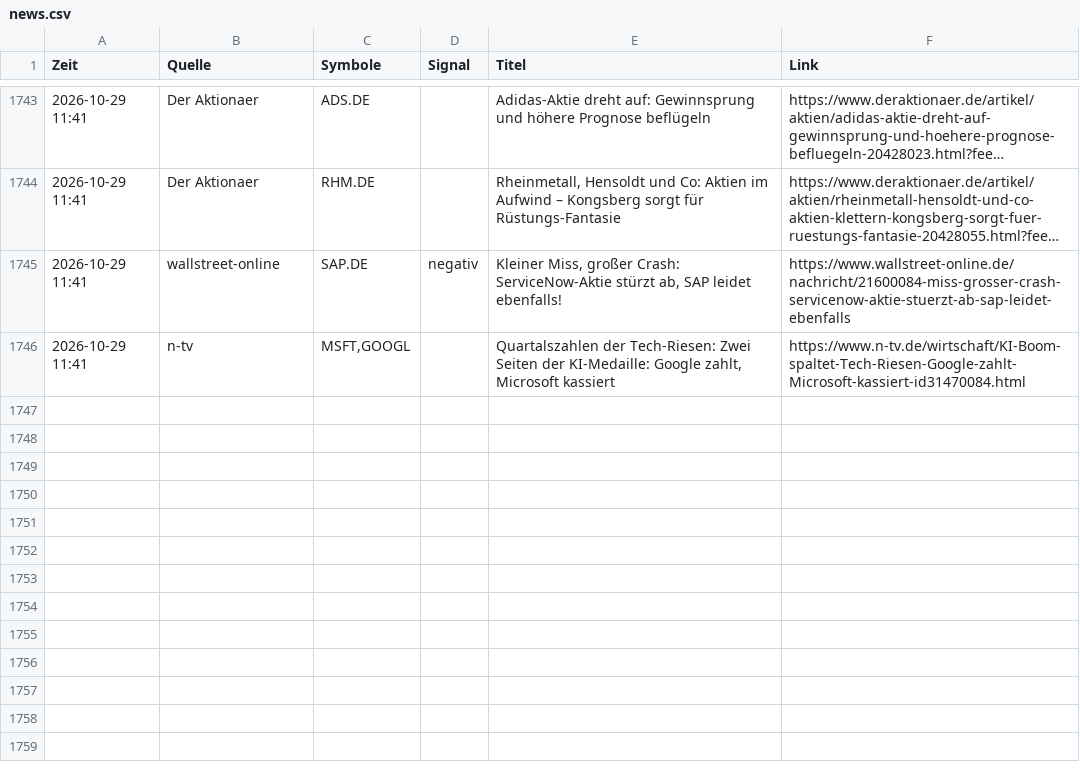
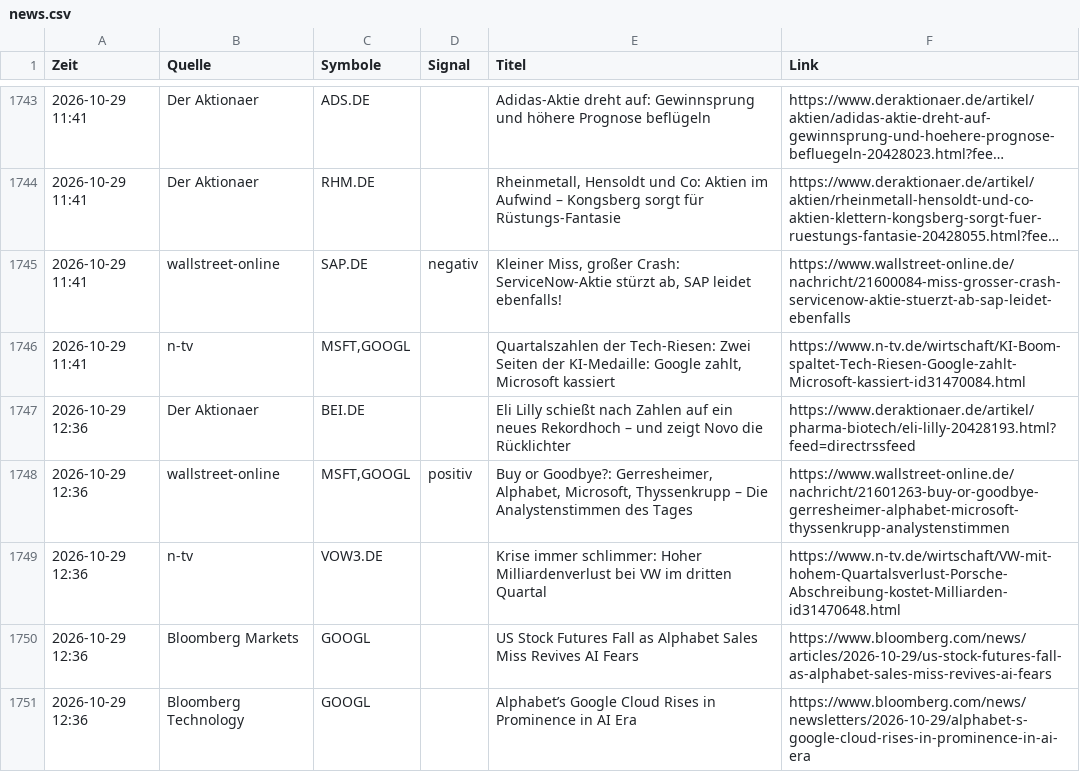
Before and after one commit to Niklaswe295/aktien-waechter, a CSV file: news.csv, drawn as a sheet; only a part is shown, gaps mark what is left out; long unchanged cells end in …; the diff names each change by its address in the sheet, - before the commit and + after, or states it on an @@ line.

```diff
--- a/news.csv
+++ b/news.csv
+row 1747: 2026-10-29 12:36 | Der Aktionaer | BEI.DE |  | Eli Lilly schießt nach Zahlen auf ein neues Rekordhoch – und zeigt Novo die Rücklichter | https://www.deraktionaer.de/artikel/pharma-biotech/eli-lilly-20428193.html?feed=directrssfeed
+row 1748: 2026-10-29 12:36 | wallstreet-online | MSFT,GOOGL | positiv | Buy or Goodbye?: Gerresheimer, Alphabet, Microsoft, Thyssenkrupp – Die Analystenstimmen des Tages | https://www.wallstreet-online.de/nachricht/21601263-buy-or-goodbye-gerresheimer-alphabet-microsoft-thyssenkrupp-analystenstimmen
+row 1749: 2026-10-29 12:36 | n-tv | VOW3.DE |  | Krise immer schlimmer: Hoher Milliardenverlust bei VW im dritten Quartal | https://www.n-tv.de/wirtschaft/VW-mit-hohem-Quartalsverlust-Porsche-Abschreibung-kostet-Milliarden-id31470648.html
+row 1750: 2026-10-29 12:36 | Bloomberg Markets | GOOGL |  | US Stock Futures Fall as Alphabet Sales Miss Revives AI Fears | https://www.bloomberg.com/news/articles/2026-10-29/us-stock-futures-fall-as-alphabet-sales-miss-revives-ai-fears
+row 1751: 2026-10-29 12:36 | Bloomberg Technology | GOOGL |  | Alphabet’s Google Cloud Rises in Prominence in AI Era | https://www.bloomberg.com/news/newsletters/2026-10-29/alphabet-s-google-cloud-rises-in-prominence-in-ai-era
```
Also changed, not shown: 2 other files.
